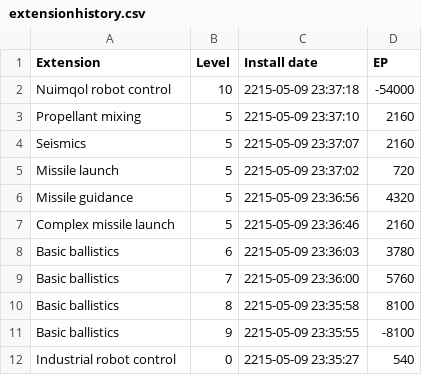
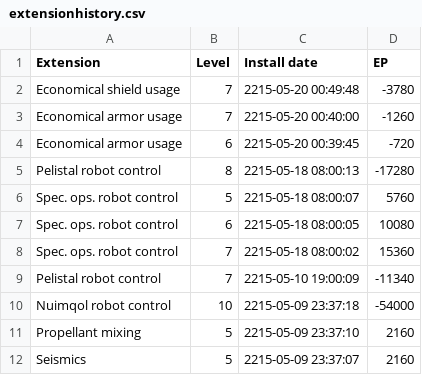
Before and after one commit to sequer/PFT, a CSV file: extensionhistory.csv, drawn as a sheet; only a part is shown; the shorter side is filled out with more unchanged rows; the diff names each change by its address in the sheet, - before the commit and + after, or states it on an @@ line.

```diff
--- a/extensionhistory.csv
+++ b/extensionhistory.csv
+row 2: Economical shield usage | 7 | 2215-05-20 00:49:48 | -3780
+row 3: Economical armor usage | 7 | 2215-05-20 00:40:00 | -1260
+row 4: Economical armor usage | 6 | 2215-05-20 00:39:45 | -720
+row 5: Pelistal robot control | 8 | 2215-05-18 08:00:13 | -17280
+row 6: Spec. ops. robot control | 5 | 2215-05-18 08:00:07 | 5760
+row 7: Spec. ops. robot control | 6 | 2215-05-18 08:00:05 | 10080
+row 8: Spec. ops. robot control | 7 | 2215-05-18 08:00:02 | 15360
+row 9: Pelistal robot control | 7 | 2215-05-10 19:00:09 | -11340
```
Also changed, not shown: 10 other files.
